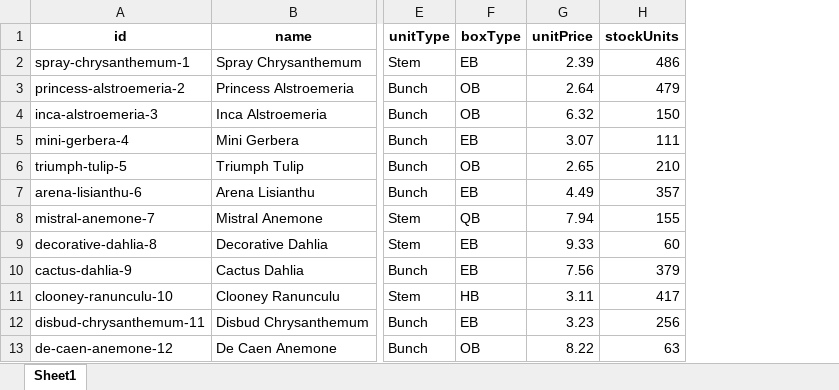
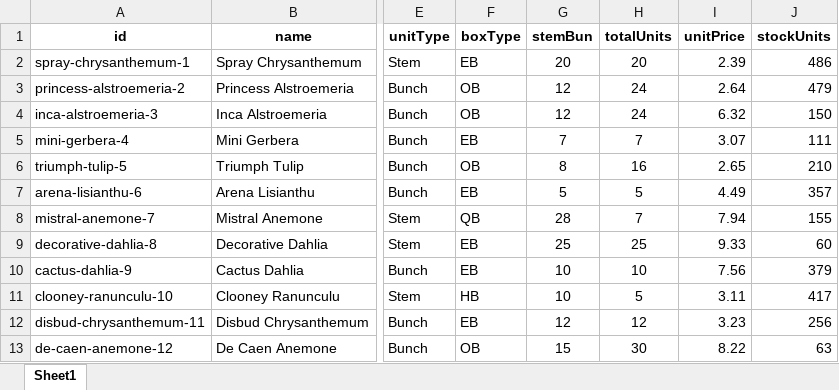
Before and after one commit to mariajesuskomet/lasflorescompany, an Excel workbook: docs/products.xlsx, sheet Sheet1, drawn as a sheet; only a part is shown, gaps mark what is left out; values as stored, in another font and other column widths than the file's, no borders; the diff names each change by its address in the sheet, - before the commit and + after, or states it on an @@ line.

```diff
--- a/docs/products.xlsx (sheet Sheet1)
+++ b/docs/products.xlsx (sheet Sheet1)
+column G (stemBun), rows 2-13: 20 | 12 | 12 | 7 | 8 | 5 | 28 | 25 | 10 | 10 | 12 | 15
+column H (totalUnits), rows 2-13: 20 | 24 | 24 | 7 | 16 | 5 | 7 | 25 | 10 | 5 | 12 | 30
```
Also changed, not shown: 5 other files.
